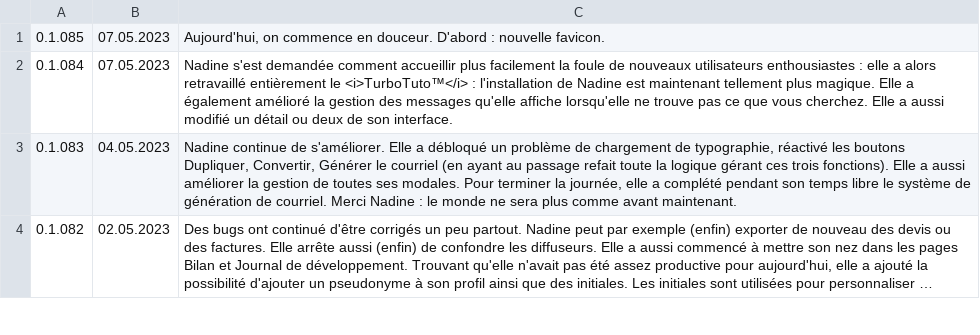
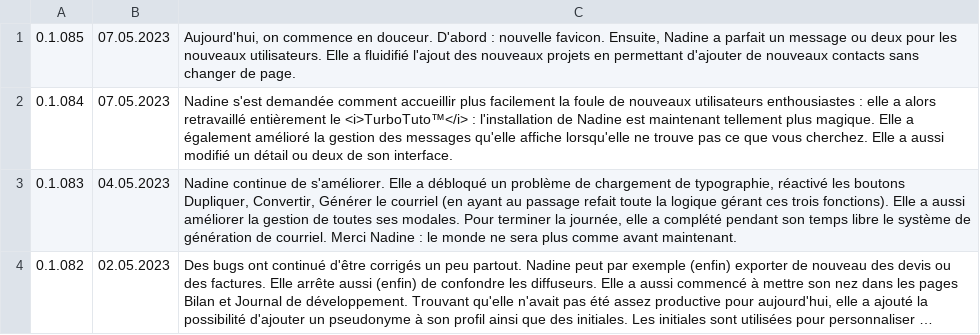
Before and after one commit to Nadine-Corp/Nadine, a CSV file: assets/csv/journal.csv, drawn as a sheet; only a part is shown; long unchanged cells end in ….

```diff
--- a/assets/csv/journal.csv
+++ b/assets/csv/journal.csv
@@ -1,2 +1,2 @@
-0.1.085;07.05.2023; Aujourd'hui, on commence en douceur. D'abord : nouvelle favicon.
+0.1.085;07.05.2023; Aujourd'hui, on commence en douceur. D'abord : nouvelle favicon. Ensuite, Nadine a parfait un message ou deux pour les nouveaux utilisateurs. Elle a fluidifié l'ajout des nouveaux projets en permettant d'ajouter de nouveaux contacts sans changer de page.
 0.1.084;07.05.2023;Nadine s'est demandée comment accueillir plus facilement la foule de nouveaux utilisateurs enthousiastes : elle a alors retravaillé entièrement le <i>TurboTuto™</i> : l'installation de Nadine est maintenant tellement plus magique. Elle a également amélioré la gestion des messages qu'elle affiche lorsqu'elle ne trouve pas ce que vous cherchez. Elle a aussi modifié un détail ou deux de son interface.
```
Also changed, not shown: 11 other files.
